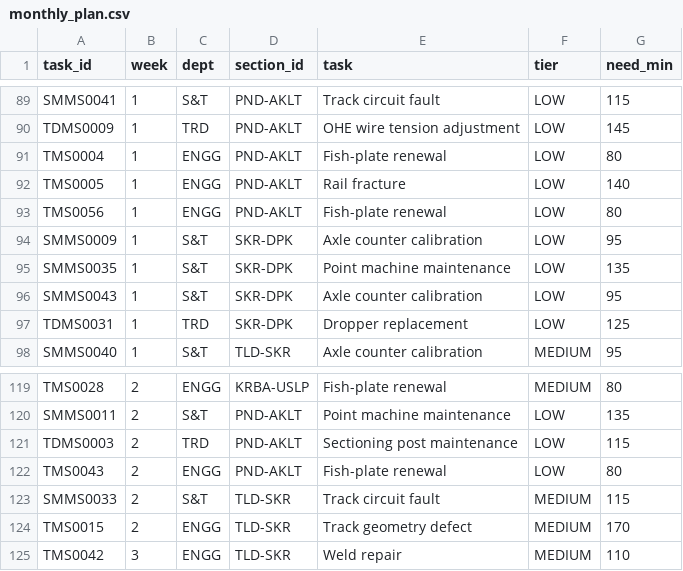
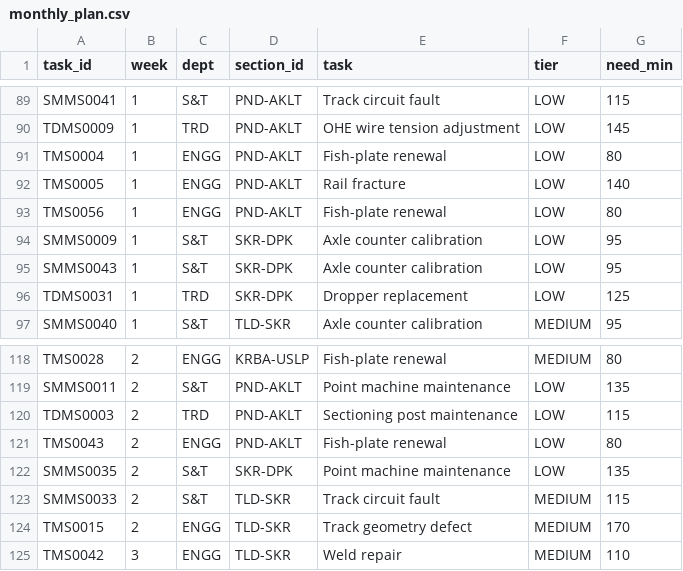
Before and after one commit to ER-Harshita-15/Rail_opt, a CSV file: Block_planner/outputs/monthly_plan.csv, drawn as a sheet; only a part is shown, gaps mark what is left out; removed rows and columns are numbered as before the commit, all else as after; the diff names each change by its address in the sheet, - before the commit and + after, or states it on an @@ line.

```diff
--- a/Block_planner/outputs/monthly_plan.csv
+++ b/Block_planner/outputs/monthly_plan.csv
-row 95: SMMS0035 | 1 | S&T | SKR-DPK | Point machine maintenance | LOW | 135
+row 122: SMMS0035 | 2 | S&T | SKR-DPK | Point machine maintenance | LOW | 135
```
Also changed, not shown: Block_planner/outputs/horizon_summary.csv, Block_planner/outputs/monthly_realization.csv, 13 other files.
